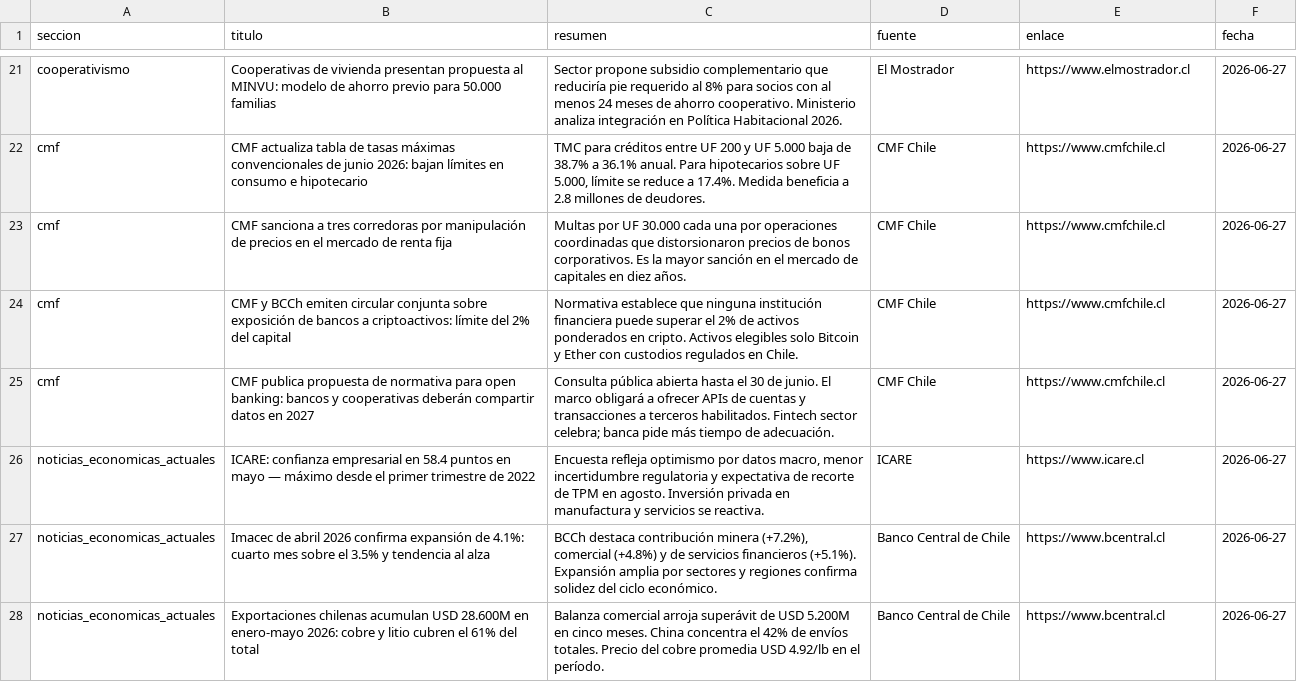
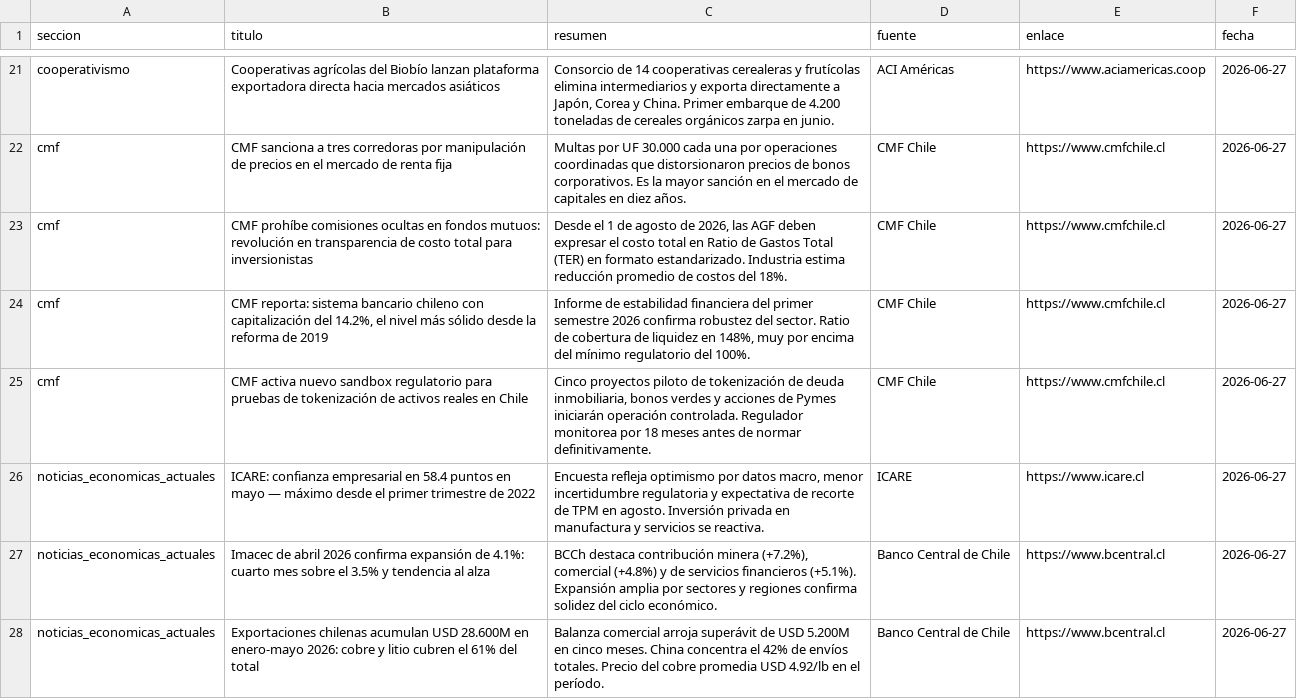
Before and after one commit to erickfranciscohernandez/financiero, a CSV file: noticias_20260627.csv, drawn as a sheet; only a part is shown, gaps mark what is left out; removed rows and columns are numbered as before the commit, all else as after; the diff covers the shown part only; the diff names each change by its address in the sheet, - before the commit and + after, or states it on an @@ line.

```diff
--- a/noticias_20260627.csv
+++ b/noticias_20260627.csv
-B21 (titulo): Cooperativas de vivienda presentan propuesta al MINVU: modelo de ahorro previo para 50.000 familias
+B21 (titulo): Cooperativas agrícolas del Biobío lanzan plataforma exportadora directa hacia mercados asiáticos
-C21 (resumen): Sector propone subsidio complementario que reduciría pie requerido al 8% para socios con al menos 24 meses de ahorro cooperativo. Ministerio analiza integración en Política Habitacional 2026.
+C21 (resumen): Consorcio de 14 cooperativas cerealeras y frutícolas elimina intermediarios y exporta directamente a Japón, Corea y China. Primer embarque de 4.200 toneladas de cereales orgánicos zarpa en junio.
-D21 (fuente): El Mostrador
+D21 (fuente): ACI Américas
-E21 (enlace): https://www.elmostrador.cl
+E21 (enlace): https://www.aciamericas.coop
-row 22: cmf | CMF actualiza tabla de tasas máximas convencionales de junio 2026: bajan límites en consumo e hipotecario | TMC para créditos entre UF 200 y UF 5.000 baja de 38.7% a 36.1% anual. Para hipotecarios sobre UF 5.000, límite se reduce a 17.4%. Medida beneficia a 2.8 millones de deudores. | CMF Chile | https://www.cmfchile.cl | 2026-06-27
+row 23: cmf | CMF prohíbe comisiones ocultas en fondos mutuos: revolución en transparencia de costo total para inversionistas | Desde el 1 de agosto de 2026, las AGF deben expresar el costo total en Ratio de Gastos Total (TER) en formato estandarizado. Industria estima reducción promedio de costos del 18%. | CMF Chile | https://www.cmfchile.cl | 2026-06-27
-B24 (titulo): CMF y BCCh emiten circular conjunta sobre exposición de bancos a criptoactivos: límite del 2% del capital
+B24 (titulo): CMF reporta: sistema bancario chileno con capitalización del 14.2%, el nivel más sólido desde la reforma de 2019
-C24 (resumen): Normativa establece que ninguna institución financiera puede superar el 2% de activos ponderados en cripto. Activos elegibles solo Bitcoin y Ether con custodios regulados en Chile.
+C24 (resumen): Informe de estabilidad financiera del primer semestre 2026 confirma robustez del sector. Ratio de cobertura de liquidez en 148%, muy por encima del mínimo regulatorio del 100%.
-B25 (titulo): CMF publica propuesta de normativa para open banking: bancos y cooperativas deberán compartir datos en 2027
+B25 (titulo): CMF activa nuevo sandbox regulatorio para pruebas de tokenización de activos reales en Chile
-C25 (resumen): Consulta pública abierta hasta el 30 de junio. El marco obligará a ofrecer APIs de cuentas y transacciones a terceros habilitados. Fintech sector celebra; banca pide más tiempo de adecuación.
+C25 (resumen): Cinco proyectos piloto de tokenización de deuda inmobiliaria, bonos verdes y acciones de Pymes iniciarán operación controlada. Regulador monitorea por 18 meses antes de normar definitivamente.
```
Also changed, not shown: 5 added rows, 5 removed rows, 4 moved rows and 24 edited cells elsewhere in this file, 8 other files.
